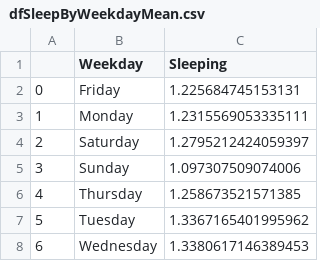
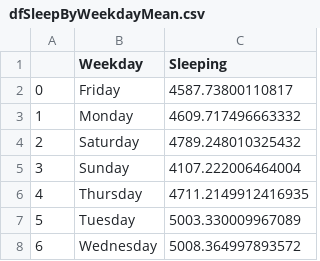
Before and after one commit to tiagonuneslx/lisbon-turist-sleeping-areas-for-decision-making, a CSV file: dist/dfSleepByWeekdayMean.csv, drawn as a sheet.

Commit message:
Get avg sleep in lisbon by weekday

```diff
--- a/dist/dfSleepByWeekdayMean.csv
+++ b/dist/dfSleepByWeekdayMean.csv
@@ -1,8 +1,8 @@
 ,Weekday,Sleeping
-0,Friday,1.225684745153131
-1,Monday,1.2315569053335111
-2,Saturday,1.2795212424059397
-3,Sunday,1.097307509074006
-4,Thursday,1.258673521571385
-5,Tuesday,1.3367165401995962
-6,Wednesday,1.3380617146389453
+0,Friday,4587.73800110817
+1,Monday,4609.717496663332
+2,Saturday,4789.248010325432
+3,Sunday,4107.222006464004
+4,Thursday,4711.2149912416935
+5,Tuesday,5003.330009967089
+6,Wednesday,5008.364997893572
```
Also changed, not shown: 1 other file.
